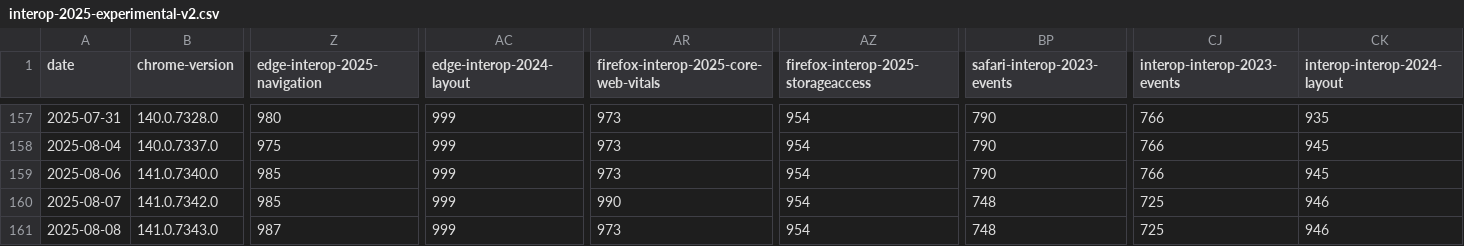
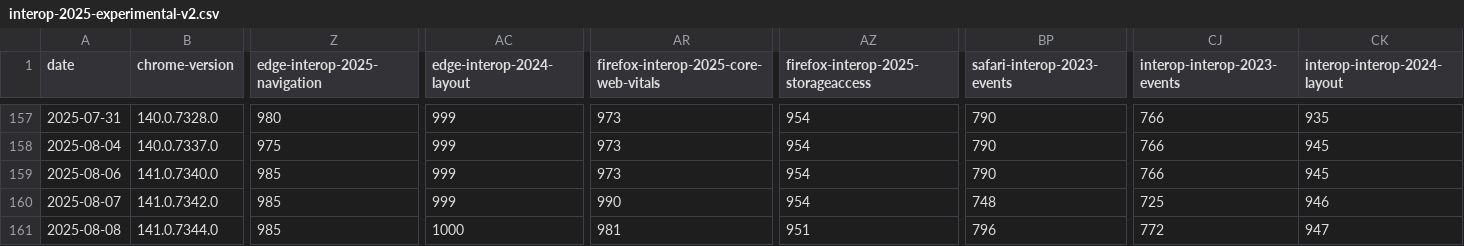
Before and after one commit to cauut121997-create/results-analysis, a CSV file: data/interop-2025/interop-2025-experimental-v2.csv, drawn as a sheet; only a part is shown, gaps mark what is left out; the diff names each change by its address in the sheet, - before the commit and + after, or states it on an @@ line.

```diff
--- a/data/interop-2025/interop-2025-experimental-v2.csv
+++ b/data/interop-2025/interop-2025-experimental-v2.csv
-B161 (chrome-version): 141.0.7343.0
+B161 (chrome-version): 141.0.7344.0
-Z161 (edge-interop-2025-navigation): 987
+Z161 (edge-interop-2025-navigation): 985
-AC161 (edge-interop-2024-layout): 999
+AC161 (edge-interop-2024-layout): 1000
-AR161: 973
+AR161: 981
-AZ161: 954
+AZ161: 951
-BP161 (safari-interop-2023-events): 748
+BP161 (safari-interop-2023-events): 796
-CJ161 (interop-interop-2023-events): 725
+CJ161 (interop-interop-2023-events): 772
-CK161 (interop-interop-2024-layout): 946
+CK161 (interop-interop-2024-layout): 947
```
Also changed, not shown: data/experimental-browser-specific-failures.csv.
